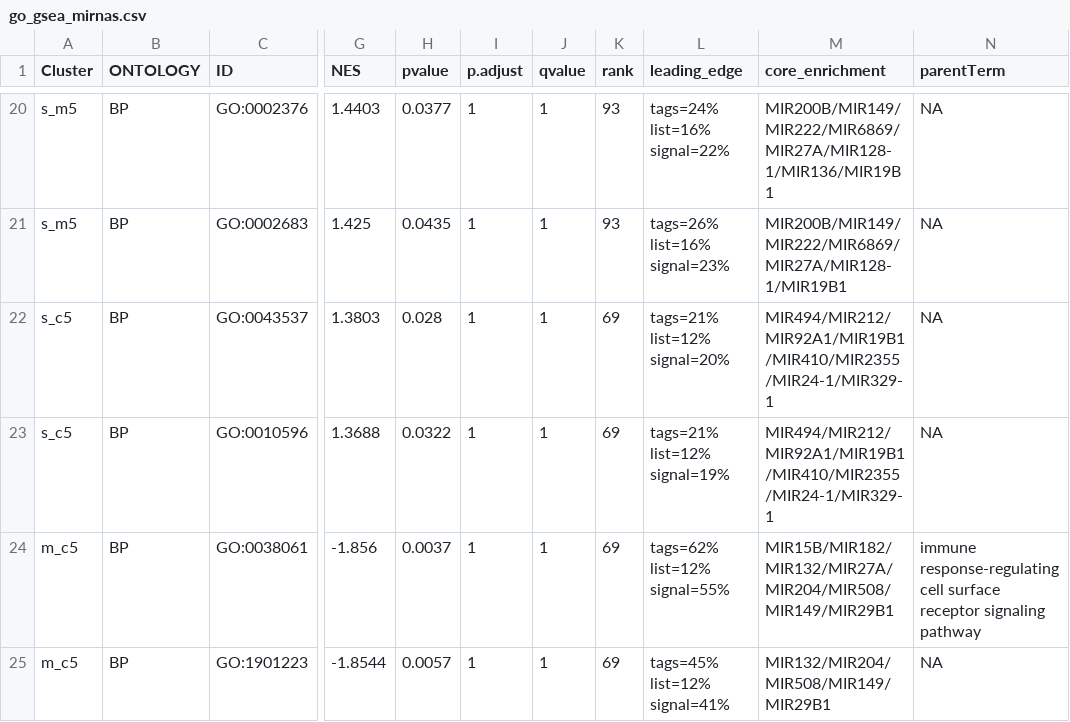
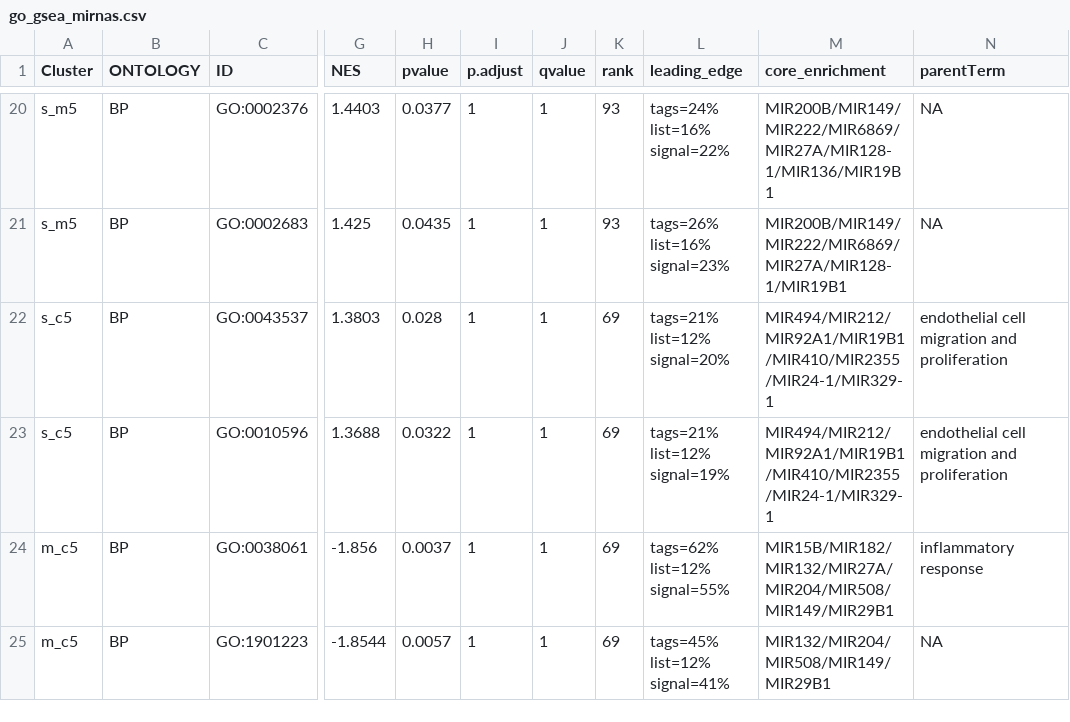
Before and after one commit to Andrea290799/PhD-Thesis-Data-Repository, a CSV file: chapter_2/go_gsea_mirnas.csv, drawn as a sheet; only a part is shown, gaps mark what is left out; the diff covers the shown part only; the diff names each change by its address in the sheet, - before the commit and + after, or states it on an @@ line.

```diff
--- a/chapter_2/go_gsea_mirnas.csv
+++ b/chapter_2/go_gsea_mirnas.csv
-N22:N23 (parentTerm): NA
+N22:N23 (parentTerm): endothelial cell migration and proliferation
-N24 (parentTerm): immune response-regulating cell surface receptor signaling pathway
+N24 (parentTerm): inflammatory response
```
Also changed, not shown: 13 edited cells elsewhere in this file, chapter_2/go_gsea_mirnas_filt.csv, chapter_2/indiv_enrichment.csv, 2 other files.
